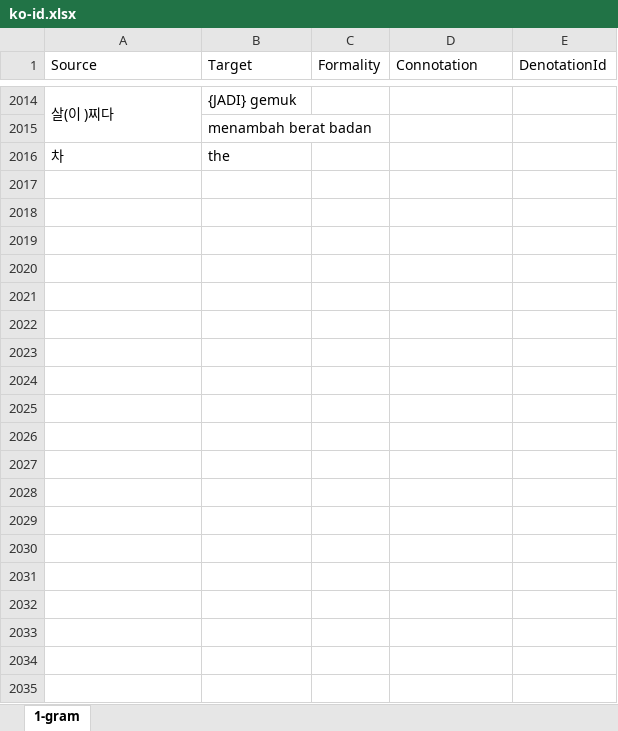
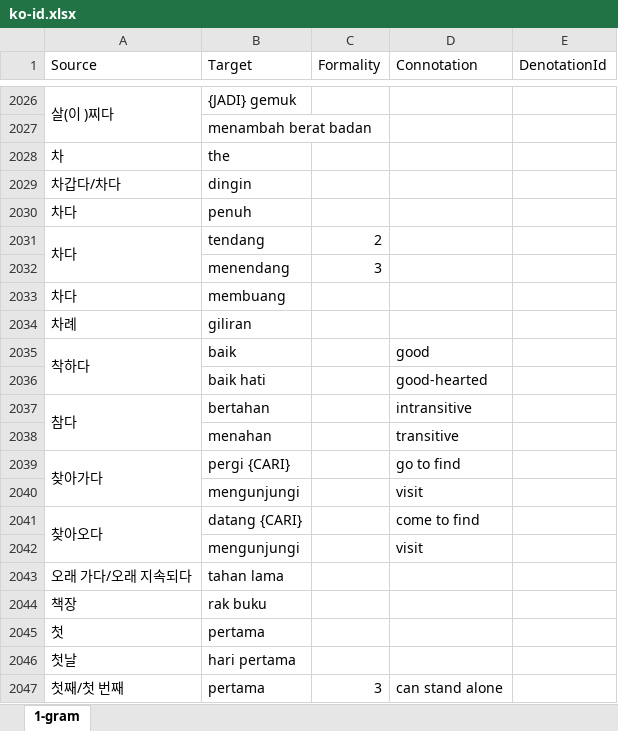
Before and after one commit to SihyunYou/AlphaCatDictionary, an Excel workbook: ko-id.xlsx, sheet 1-gram, drawn as a sheet; only a part is shown, gaps mark what is left out; values as stored, in another font and other column widths than the file's, no cell formats; the diff covers the shown part only; the diff names each change by its address in the sheet, - before the commit and + after, or states it on an @@ line.

```diff
--- a/ko-id.xlsx (sheet 1-gram)
+++ b/ko-id.xlsx (sheet 1-gram)
+row 2029: 차갑다/차다 | dingin
+row 2030: 차다 | penuh
+row 2031: 차다 | tendang | 2
+row 2032:  | menendang | 3
+row 2033: 차다 | membuang
+row 2034: 차례 | giliran
+row 2035: 착하다 | baik |  | good
+row 2036:  | baik hati |  | good-hearted
+row 2037: 참다 | bertahan |  | intransitive
+row 2038:  | menahan |  | transitive
+row 2039: 찾아가다 | pergi {CARI} |  | go to find
+row 2040:  | mengunjungi |  | visit
+row 2041: 찾아오다 | datang {CARI} |  | come to find
+row 2042:  | mengunjungi |  | visit
+row 2043: 오래 가다/오래 지속되다 | tahan lama
+row 2044: 책장 | rak buku
+row 2045: 첫 | pertama
+row 2046: 첫날 | hari pertama
+row 2047: 첫째/첫 번째 | pertama | 3 | can stand alone
```
Also changed, not shown: 25 added rows, 1 removed row, 17 edited cells and merged cells elsewhere in this sheet, cell formats, 1 other file.
